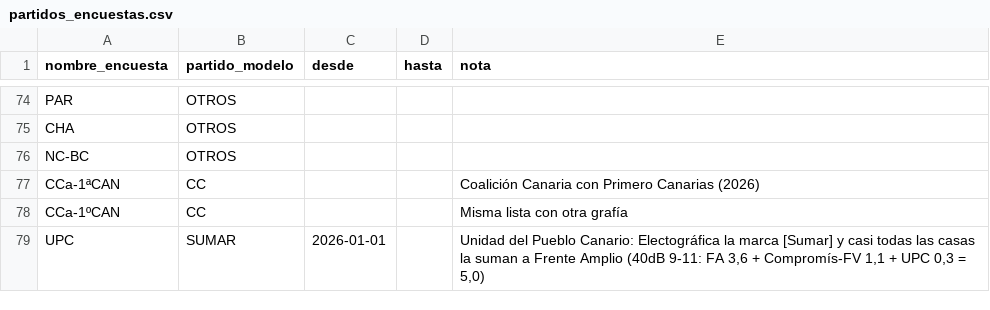
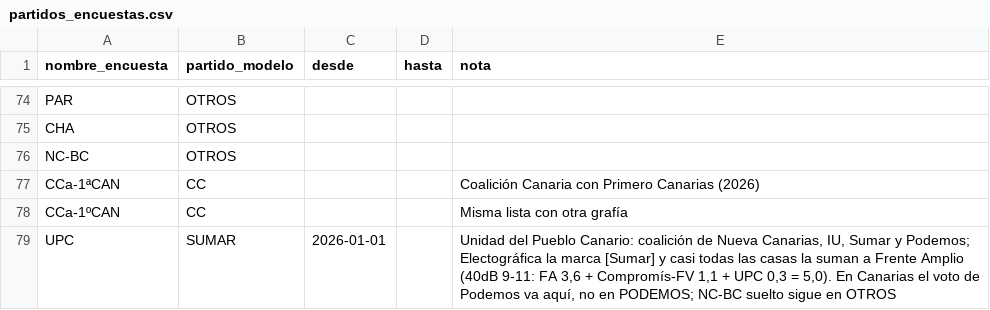
Before and after one commit to nachotronic/abstencio-catalunya, a CSV file: previsiones/datos/partidos_encuestas.csv, drawn as a sheet; only a part is shown, gaps mark what is left out.

```diff
--- a/previsiones/datos/partidos_encuestas.csv
+++ b/previsiones/datos/partidos_encuestas.csv
@@ -78,2 +78,2 @@ CCa-1ªCAN,CC,,,"Coalición Canaria con Primero Canarias (2026)"
 CCa-1ºCAN,CC,,,Misma lista con otra grafía
-UPC,SUMAR,2026-01-01,,"Unidad del Pueblo Canario: Electográfica la marca [Sumar] y casi todas las casas la suman a Frente Amplio (40dB 9-11: FA 3,6 + Compromís-FV 1,1 + UPC 0,3 = 5,0)"
+UPC,SUMAR,2026-01-01,,"Unidad del Pueblo Canario: coalición de Nueva Canarias, IU, Sumar y Podemos; Electográfica la marca [Sumar] y casi todas las casas la suman a Frente Amplio (40dB 9-11: FA 3,6 + Compromís-FV 1,1 + UPC 0,3 = 5,0). En Canarias el voto de Podemos va aquí, no en PODEMOS; NC-BC suelto sigue en OTROS"
```
